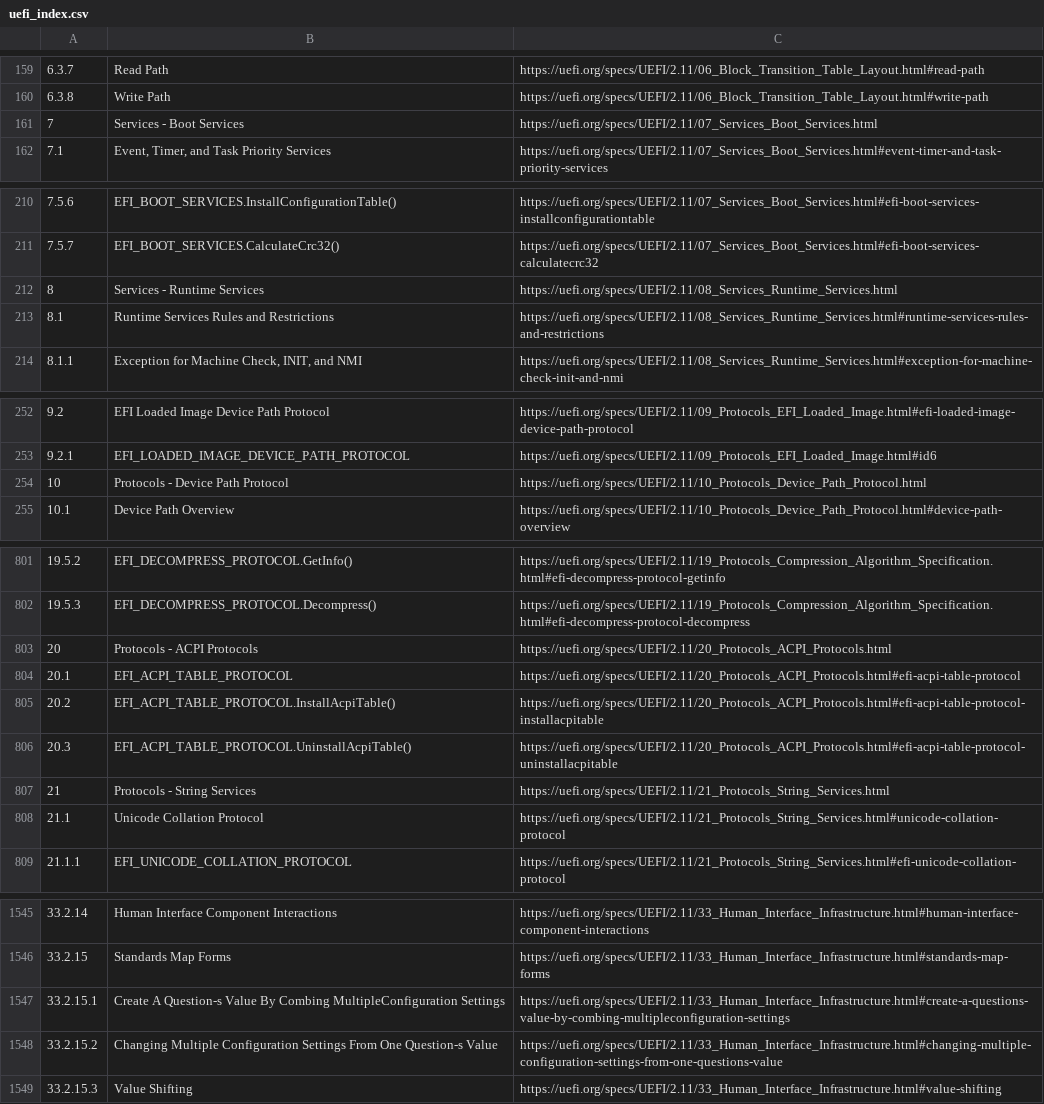
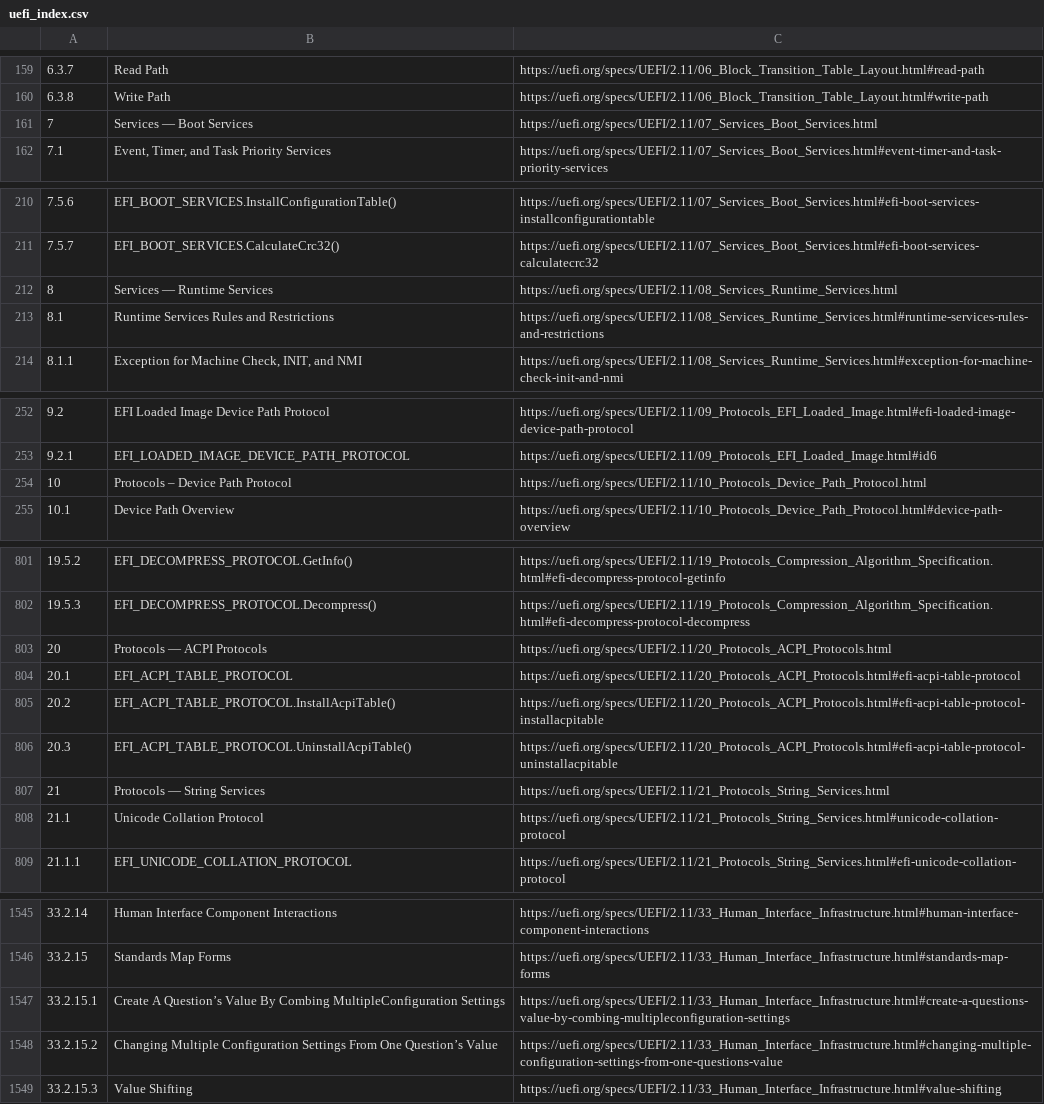
Before and after one commit to ARM-software/ebbr, a CSV file: source/extensions/uefi_index.csv, drawn as a sheet; only a part is shown, gaps mark what is left out; the diff covers the shown part only.

```diff
--- a/source/extensions/uefi_index.csv
+++ b/source/extensions/uefi_index.csv
@@ -160,3 +160,3 @@
 6.3.8,Write Path,https://uefi.org/specs/UEFI/2.11/06_Block_Transition_Table_Layout.html#write-path
-7,Services - Boot Services,https://uefi.org/specs/UEFI/2.11/07_Services_Boot_Services.html
+7,Services — Boot Services,https://uefi.org/specs/UEFI/2.11/07_Services_Boot_Services.html
 7.1,"Event, Timer, and Task Priority Services",https://uefi.org/specs/UEFI/2.11/07_Services_Boot_Services.html#event-timer-and-task-priority-services
@@ -211,3 +211,3 @@
 7.5.7,EFI_BOOT_SERVICES.CalculateCrc32(),https://uefi.org/specs/UEFI/2.11/07_Services_Boot_Services.html#efi-boot-services-calculatecrc32
-8,Services - Runtime Services,https://uefi.org/specs/UEFI/2.11/08_Services_Runtime_Services.html
+8,Services — Runtime Services,https://uefi.org/specs/UEFI/2.11/08_Services_Runtime_Services.html
 8.1,Runtime Services Rules and Restrictions,https://uefi.org/specs/UEFI/2.11/08_Services_Runtime_Services.html#runtime-services-rules-and-restrictions
@@ -253,3 +253,3 @@
 9.2.1,EFI_LOADED_IMAGE_DEVICE_PATH_PROTOCOL,https://uefi.org/specs/UEFI/2.11/09_Protocols_EFI_Loaded_Image.html#id6
-10,Protocols - Device Path Protocol,https://uefi.org/specs/UEFI/2.11/10_Protocols_Device_Path_Protocol.html
+10,Protocols – Device Path Protocol,https://uefi.org/specs/UEFI/2.11/10_Protocols_Device_Path_Protocol.html
 10.1,Device Path Overview,https://uefi.org/specs/UEFI/2.11/10_Protocols_Device_Path_Protocol.html#device-path-overview
@@ -802,3 +802,3 @@
 19.5.3,EFI_DECOMPRESS_PROTOCOL.Decompress(),https://uefi.org/specs/UEFI/2.11/19_Protocols_Compression_Algorithm_Specification.html#efi-decompress-protocol-decompress
-20,Protocols - ACPI Protocols,https://uefi.org/specs/UEFI/2.11/20_Protocols_ACPI_Protocols.html
+20,Protocols — ACPI Protocols,https://uefi.org/specs/UEFI/2.11/20_Protocols_ACPI_Protocols.html
 20.1,EFI_ACPI_TABLE_PROTOCOL,https://uefi.org/specs/UEFI/2.11/20_Protocols_ACPI_Protocols.html#efi-acpi-table-protocol
@@ -806,3 +806,3 @@
 20.3,EFI_ACPI_TABLE_PROTOCOL.UninstallAcpiTable(),https://uefi.org/specs/UEFI/2.11/20_Protocols_ACPI_Protocols.html#efi-acpi-table-protocol-uninstallacpitable
-21,Protocols - String Services,https://uefi.org/specs/UEFI/2.11/21_Protocols_String_Services.html
+21,Protocols — String Services,https://uefi.org/specs/UEFI/2.11/21_Protocols_String_Services.html
 21.1,Unicode Collation Protocol,https://uefi.org/specs/UEFI/2.11/21_Protocols_String_Services.html#unicode-collation-protocol
@@ -1546,4 +1546,4 @@
 33.2.15,Standards Map Forms,https://uefi.org/specs/UEFI/2.11/33_Human_Interface_Infrastructure.html#standards-map-forms
-33.2.15.1,Create A Question-s Value By Combing MultipleConfiguration Settings,https://uefi.org/specs/UEFI/2.11/33_Human_Interface_Infrastructure.html#create-a-questions-value-by-combing-multipleconfiguration-settings
-33.2.15.2,Changing Multiple Configuration Settings From One Question-s Value,https://uefi.org/specs/UEFI/2.11/33_Human_Interface_Infrastructure.html#changing-multiple-configuration-settings-from-one-questions-value
+33.2.15.1,Create A Question’s Value By Combing MultipleConfiguration Settings,https://uefi.org/specs/UEFI/2.11/33_Human_Interface_Infrastructure.html#create-a-questions-value-by-combing-multipleconfiguration-settings
+33.2.15.2,Changing Multiple Configuration Settings From One Question’s Value,https://uefi.org/specs/UEFI/2.11/33_Human_Interface_Infrastructure.html#changing-multiple-configuration-settings-from-one-questions-value
 33.2.15.3,Value Shifting,https://uefi.org/specs/UEFI/2.11/33_Human_Interface_Infrastructure.html#value-shifting
```
Also changed, not shown: 15 edited cells elsewhere in this file, 2 other files.
